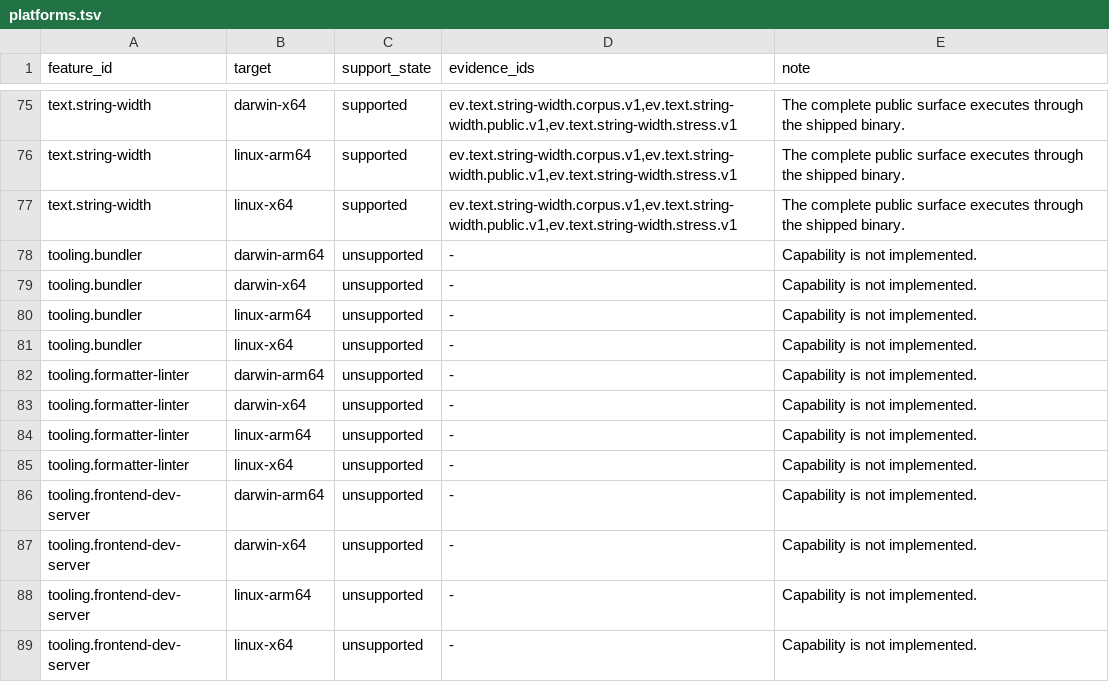
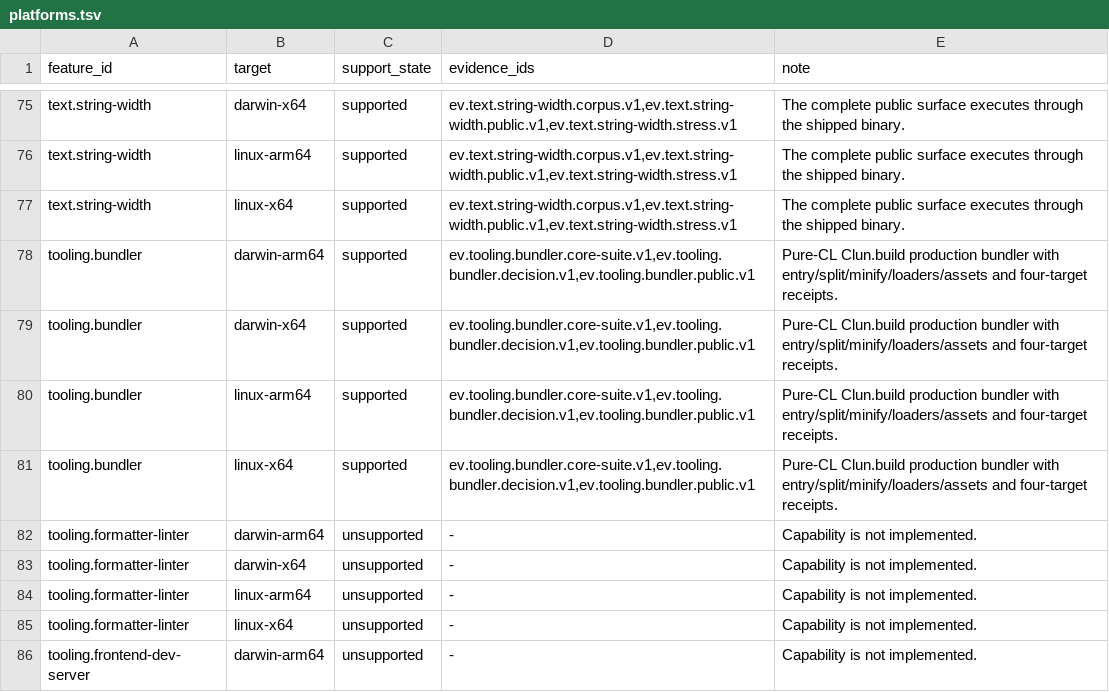
Before and after one commit to theesfeld/clun, a TSV file: compat/platforms.tsv, drawn as a sheet; only a part is shown, gaps mark what is left out; the shorter side is filled out with more unchanged rows.

```diff
--- a/compat/platforms.tsv
+++ b/compat/platforms.tsv
@@ -77,6 +77,6 @@ text.string-width	linux-arm64	supported	ev.text.string-width.corpus.v1,ev.text.s
 text.string-width	linux-x64	supported	ev.text.string-width.corpus.v1,ev.text.string-width.public.v1,ev.text.string-width.stress.v1	The complete public surface executes through the shipped binary.
-tooling.bundler	darwin-arm64	unsupported	-	Capability is not implemented.
-tooling.bundler	darwin-x64	unsupported	-	Capability is not implemented.
-tooling.bundler	linux-arm64	unsupported	-	Capability is not implemented.
-tooling.bundler	linux-x64	unsupported	-	Capability is not implemented.
+tooling.bundler	darwin-arm64	supported	ev.tooling.bundler.core-suite.v1,ev.tooling.bundler.decision.v1,ev.tooling.bundler.public.v1	Pure-CL Clun.build production bundler with entry/split/minify/loaders/assets and four-target receipts.
+tooling.bundler	darwin-x64	supported	ev.tooling.bundler.core-suite.v1,ev.tooling.bundler.decision.v1,ev.tooling.bundler.public.v1	Pure-CL Clun.build production bundler with entry/split/minify/loaders/assets and four-target receipts.
+tooling.bundler	linux-arm64	supported	ev.tooling.bundler.core-suite.v1,ev.tooling.bundler.decision.v1,ev.tooling.bundler.public.v1	Pure-CL Clun.build production bundler with entry/split/minify/loaders/assets and four-target receipts.
+tooling.bundler	linux-x64	supported	ev.tooling.bundler.core-suite.v1,ev.tooling.bundler.decision.v1,ev.tooling.bundler.public.v1	Pure-CL Clun.build production bundler with entry/split/minify/loaders/assets and four-target receipts.
 tooling.formatter-linter	darwin-arm64	unsupported	-	Capability is not implemented.
```
Also changed, not shown: compat/evidence.tsv, compat/features.tsv, 19 other files.
